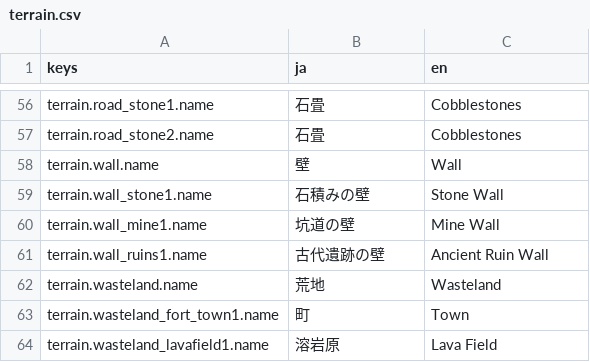
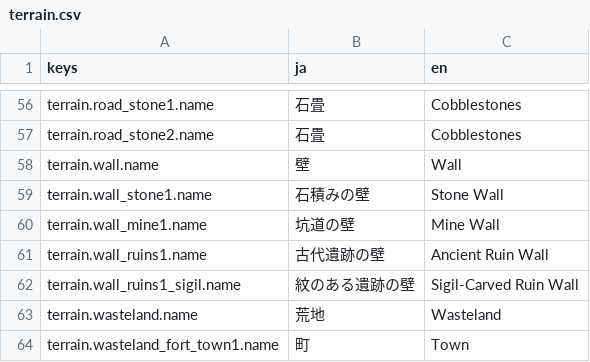
Before and after one commit to sway11466/senaris, a CSV file: godot/data/i18n/terrain.csv, drawn as a sheet; only a part is shown, gaps mark what is left out; the shorter side is filled out with more unchanged rows; the diff names each change by its address in the sheet, - before the commit and + after, or states it on an @@ line.

```diff
--- a/godot/data/i18n/terrain.csv
+++ b/godot/data/i18n/terrain.csv
+row 62: terrain.wall_ruins1_sigil.name | 紋のある遺跡の壁 | Sigil-Carved Ruin Wall
```
Also changed, not shown: godot/data/terrain/terrain_skin.csv, 10 other files.
